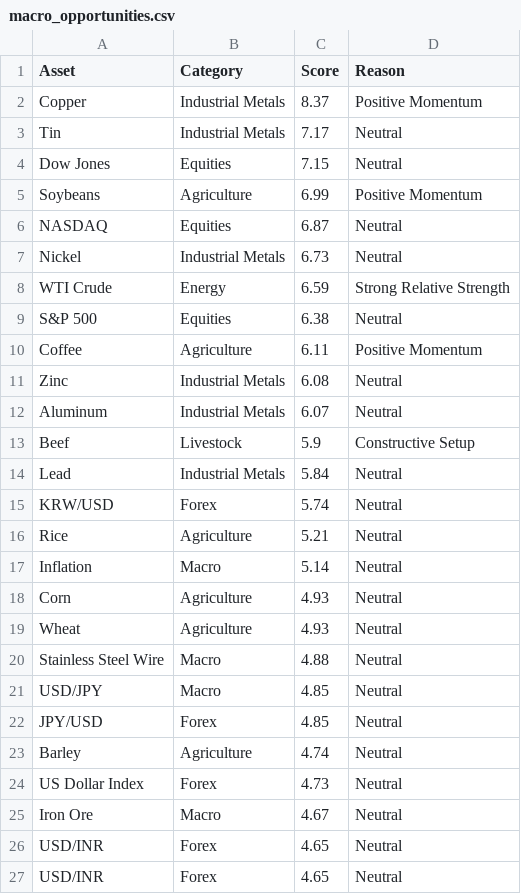
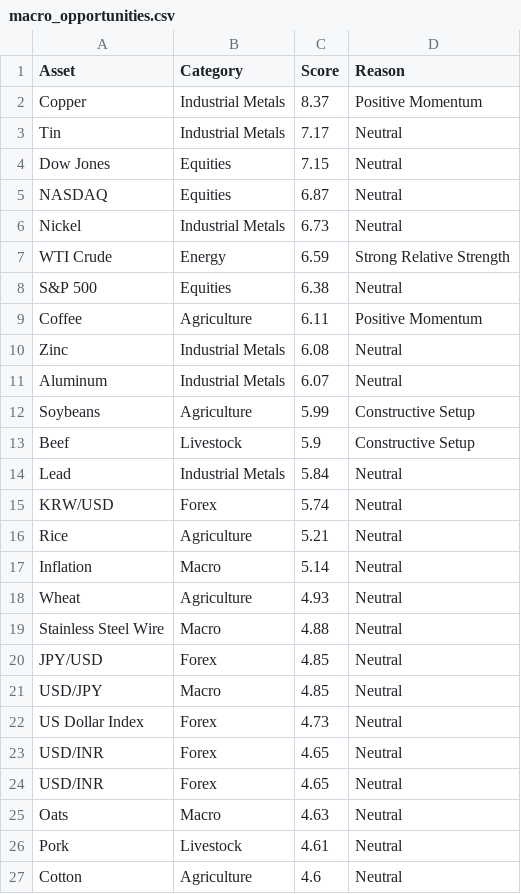
Before and after one commit to Rajatpatyal/Fred_Commodity_Yield, a CSV file: output/macro_opportunities.csv, drawn as a sheet; only a part is shown; the shorter side is filled out with more unchanged rows.

```diff
--- a/output/macro_opportunities.csv
+++ b/output/macro_opportunities.csv
@@ -4,3 +4,2 @@ Tin,Industrial Metals,7.17,Neutral
 Dow Jones,Equities,7.15,Neutral
-Soybeans,Agriculture,6.99,Positive Momentum
 NASDAQ,Equities,6.87,Neutral
@@ -12,2 +11,3 @@ Zinc,Industrial Metals,6.08,Neutral
 Aluminum,Industrial Metals,6.07,Neutral
+Soybeans,Agriculture,5.99,Constructive Setup
 Beef,Livestock,5.9,Constructive Setup
@@ -17,10 +17,7 @@ Rice,Agriculture,5.21,Neutral
 Inflation,Macro,5.14,Neutral
-Corn,Agriculture,4.93,Neutral
 Wheat,Agriculture,4.93,Neutral
 Stainless Steel Wire,Macro,4.88,Neutral
+JPY/USD,Forex,4.85,Neutral
 USD/JPY,Macro,4.85,Neutral
-JPY/USD,Forex,4.85,Neutral
-Barley,Agriculture,4.74,Neutral
 US Dollar Index,Forex,4.73,Neutral
-Iron Ore,Macro,4.67,Neutral
 USD/INR,Forex,4.65,Neutral
```
Also changed, not shown: output/macro_snapshot.csv, output/macro_spreads.csv, 8 other files.
